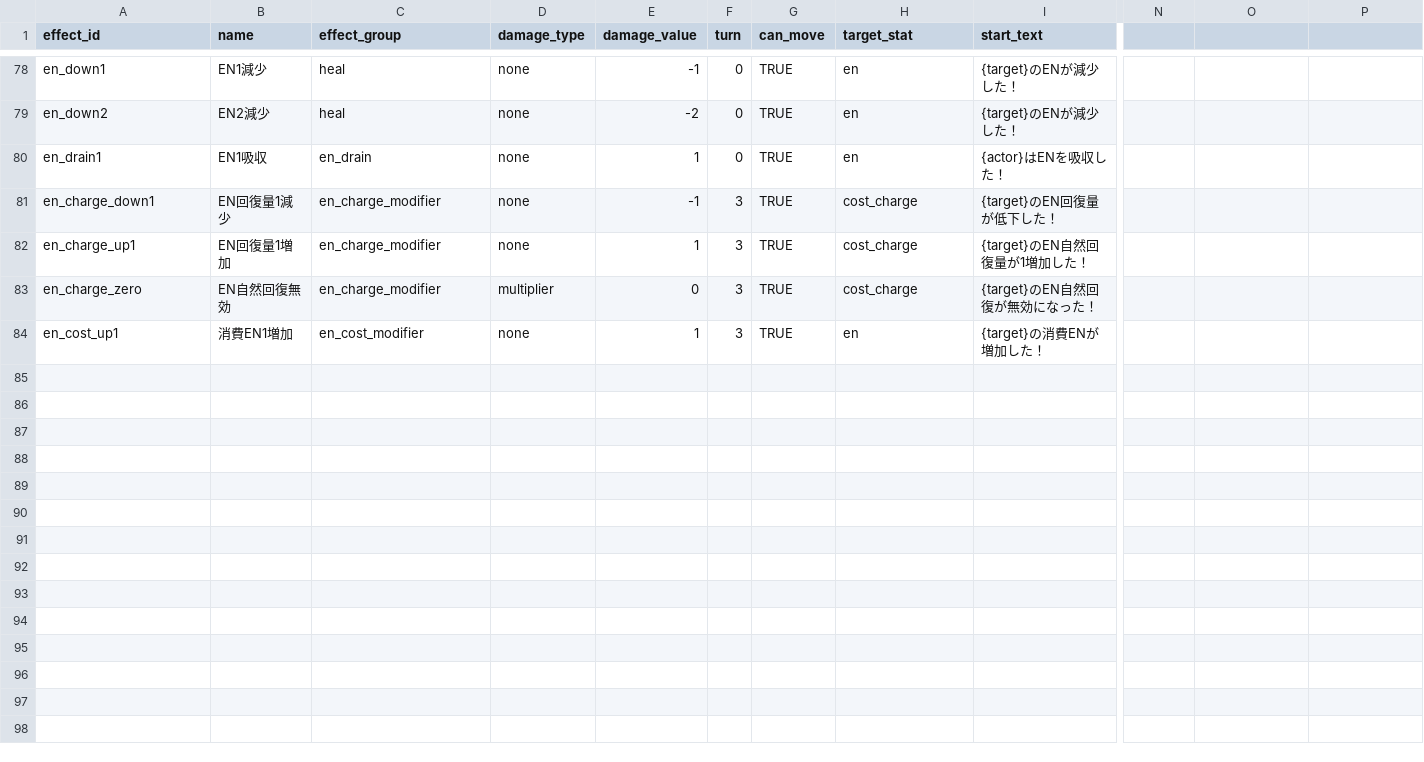
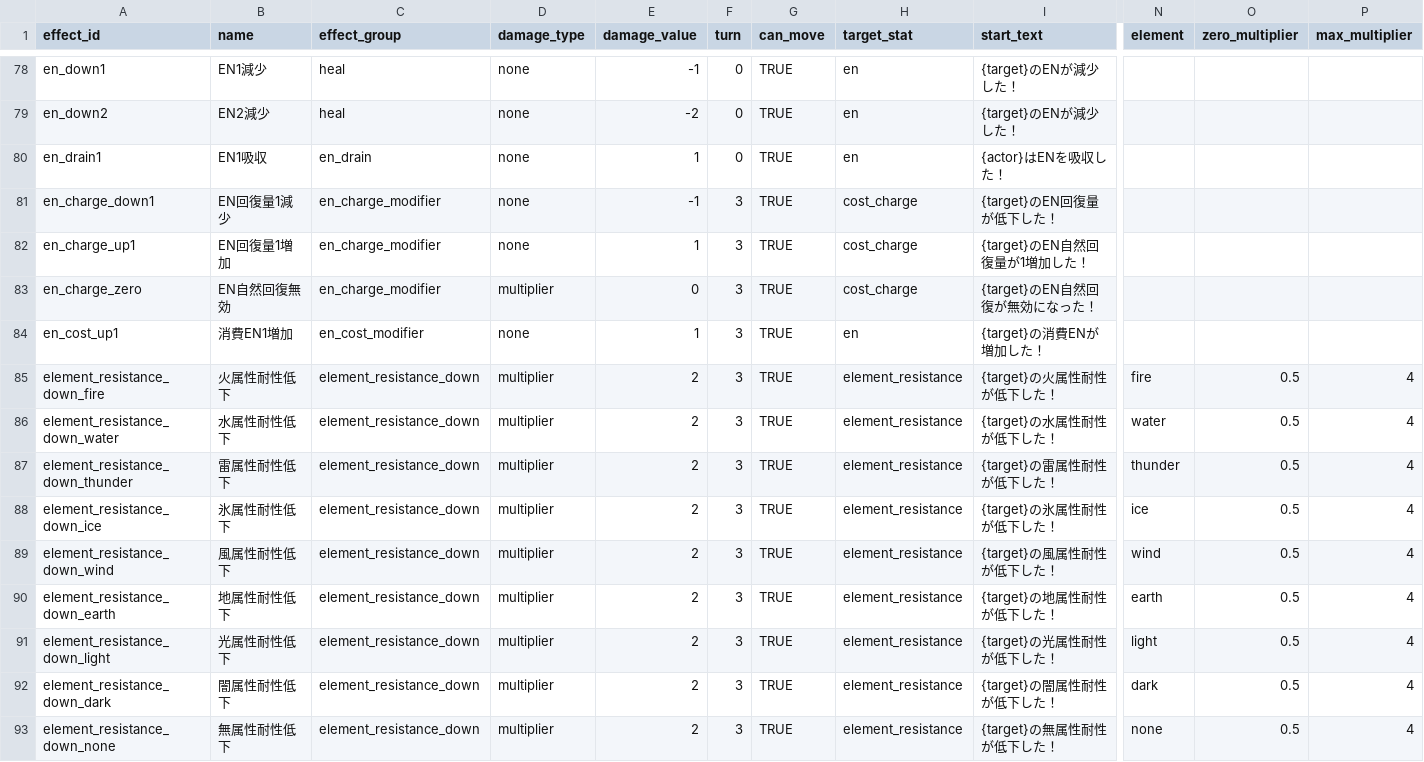
Before and after one commit to b16e17f18/GENE-ORDER, a CSV file: data/effect.csv, drawn as a sheet; only a part is shown, gaps mark what is left out; rows hold the shown columns only; the diff names each change by its address in the sheet, - before the commit and + after, or states it on an @@ line.

```diff
--- a/data/effect.csv
+++ b/data/effect.csv
-N1: (empty)
+N1: element
-O1: (empty)
+O1: zero_multiplier
-P1: (empty)
+P1: max_multiplier
+row 85: element_resistance_down_fire | 火属性耐性低下 | element_resistance_down | multiplier | 2 | 3 | TRUE | element_resistance | {target}の火属性耐性が低下した！ | fire | 0.5 | 4
+row 86: element_resistance_down_water | 水属性耐性低下 | element_resistance_down | multiplier | 2 | 3 | TRUE | element_resistance | {target}の水属性耐性が低下した！ | water | 0.5 | 4
+row 87: element_resistance_down_thunder | 雷属性耐性低下 | element_resistance_down | multiplier | 2 | 3 | TRUE | element_resistance | {target}の雷属性耐性が低下した！ | thunder | 0.5 | 4
+row 88: element_resistance_down_ice | 氷属性耐性低下 | element_resistance_down | multiplier | 2 | 3 | TRUE | element_resistance | {target}の氷属性耐性が低下した！ | ice | 0.5 | 4
+row 89: element_resistance_down_wind | 風属性耐性低下 | element_resistance_down | multiplier | 2 | 3 | TRUE | element_resistance | {target}の風属性耐性が低下した！ | wind | 0.5 | 4
+row 90: element_resistance_down_earth | 地属性耐性低下 | element_resistance_down | multiplier | 2 | 3 | TRUE | element_resistance | {target}の地属性耐性が低下した！ | earth | 0.5 | 4
+row 91: element_resistance_down_light | 光属性耐性低下 | element_resistance_down | multiplier | 2 | 3 | TRUE | element_resistance | {target}の光属性耐性が低下した！ | light | 0.5 | 4
+row 92: element_resistance_down_dark | 闇属性耐性低下 | element_resistance_down | multiplier | 2 | 3 | TRUE | element_resistance | {target}の闇属性耐性が低下した！ | dark | 0.5 | 4
+row 93: element_resistance_down_none | 無属性耐性低下 | element_resistance_down | multiplier | 2 | 3 | TRUE | element_resistance | {target}の無属性耐性が低下した！ | none | 0.5 | 4
```
Also changed, not shown: data/battle_effect.csv, 17 other files.
